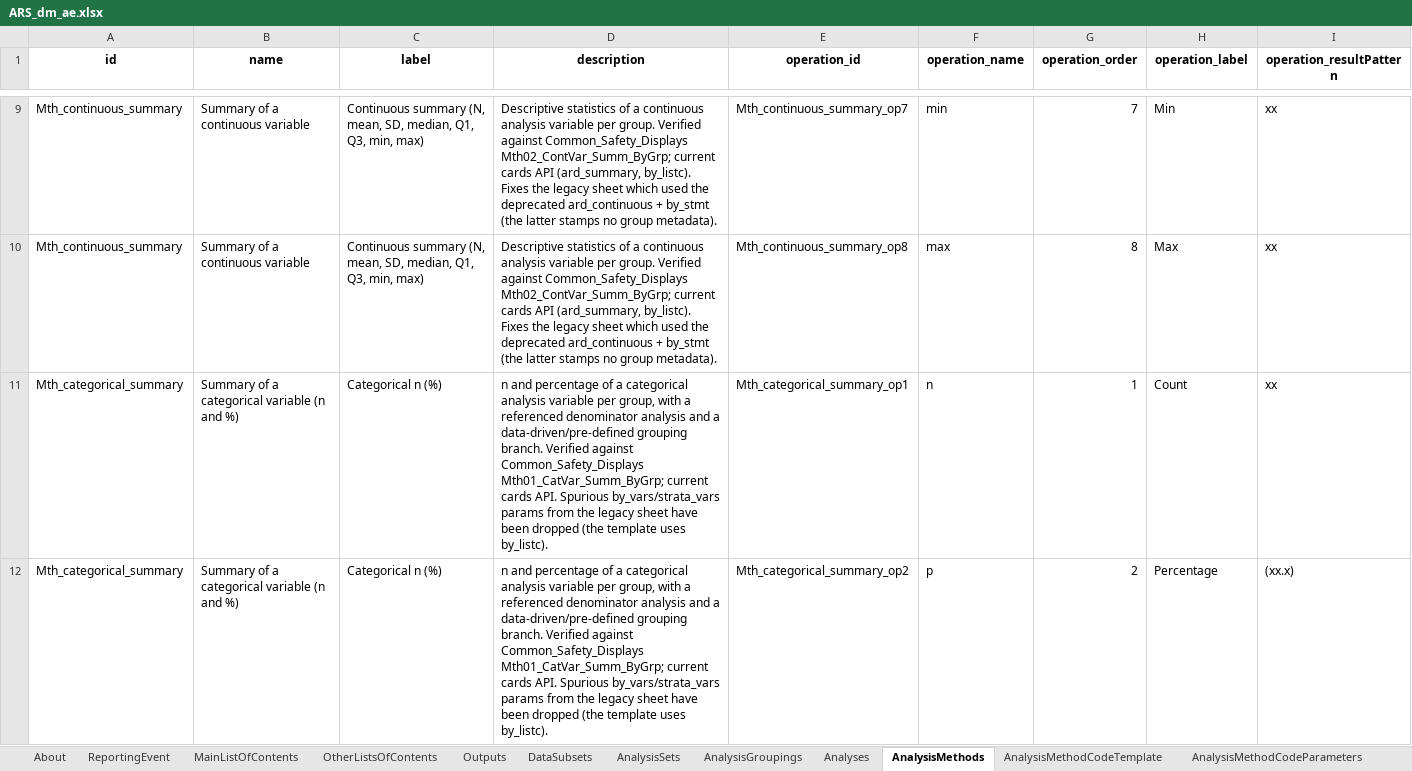
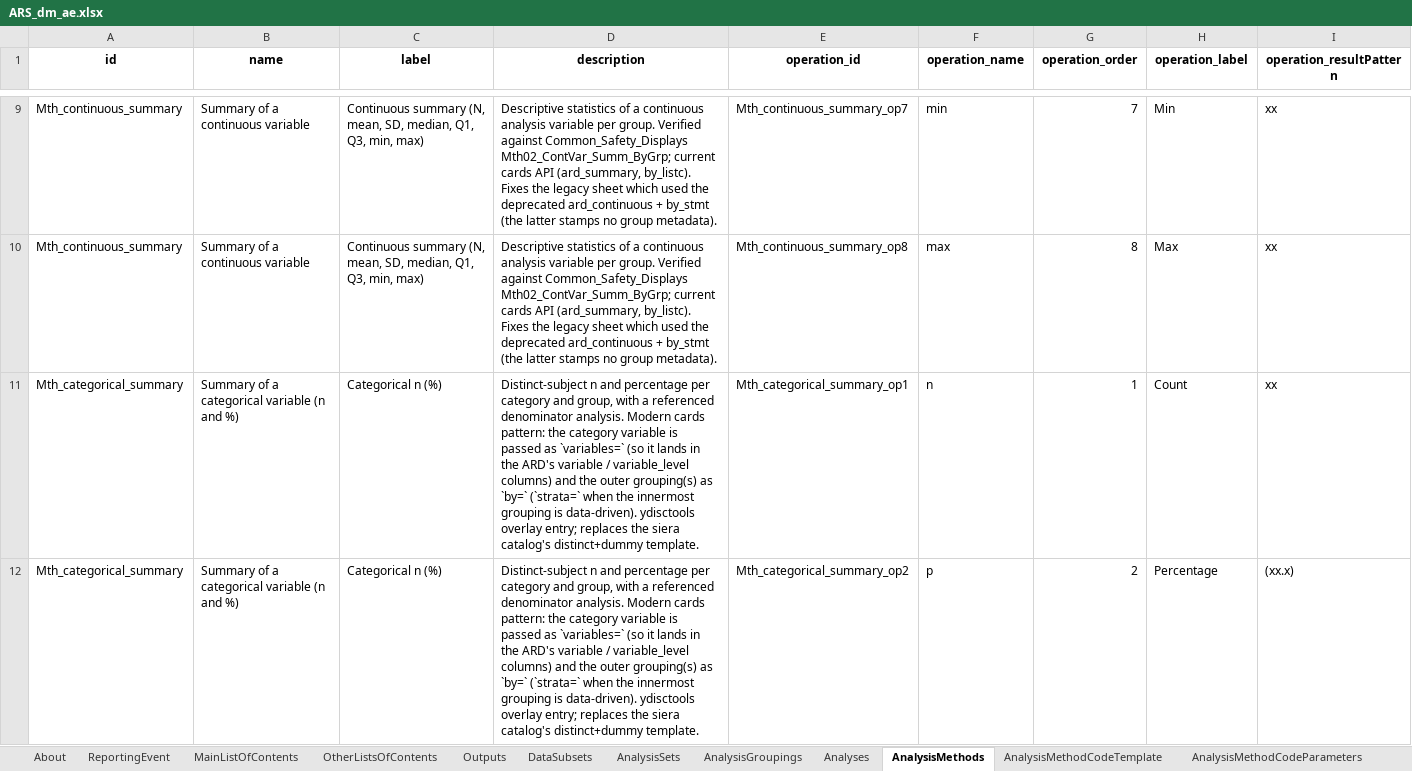
Before and after one commit to ichirio/ydisctools, an Excel workbook: inst/ars-examples/ARS_dm_ae.xlsx, sheet AnalysisMethods, drawn as a sheet; only a part is shown, gaps mark what is left out; values as stored, in another font and other column widths than the file's, no borders; the diff names each change by its address in the sheet, - before the commit and + after, or states it on an @@ line.

```diff
--- a/inst/ars-examples/ARS_dm_ae.xlsx (sheet AnalysisMethods)
+++ b/inst/ars-examples/ARS_dm_ae.xlsx (sheet AnalysisMethods)
-D11:D12 (description): n and percentage of a categorical analysis variable per group, with a referenced denominator analysis and a data-driven/pre-defined grouping branch. Verified against Common_Safety_Displays Mth01_CatVar_Summ_ByGrp; current cards API. Spurious by_vars/strata_vars params from the legacy sheet have been dropped (the template uses by_listc).
+D11:D12 (description): Distinct-subject n and percentage per category and group, with a referenced denominator analysis. Modern cards pattern: the category variable is passed as `variables=` (so it lands in the ARD's variable / variable_level columns) and the outer grouping(s) as `by=` (`strata=` when the innermost grouping is data-driven). ydisctools overlay entry; replaces the siera catalog's distinct+dummy template.
```
Also changed, not shown: sheet Analyses, sheet MainListOfContents, sheet AnalysisGroupings, sheet AnalysisMethodCodeParameters, sheet About, sheet AnalysisMethodCodeTemplate, inst/ars-examples/params_dm_ae.xlsx, 15 other files.
